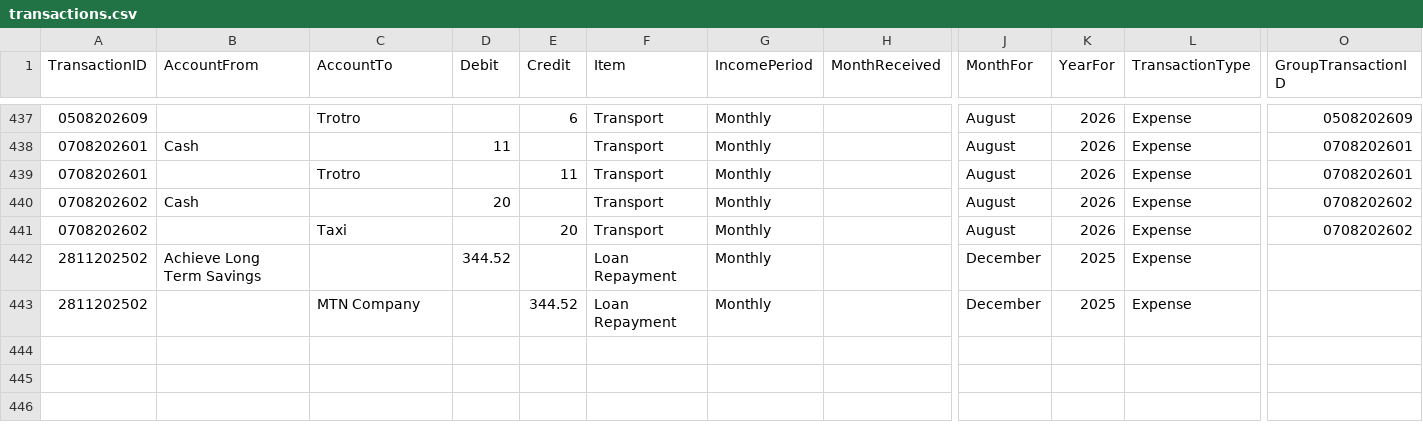
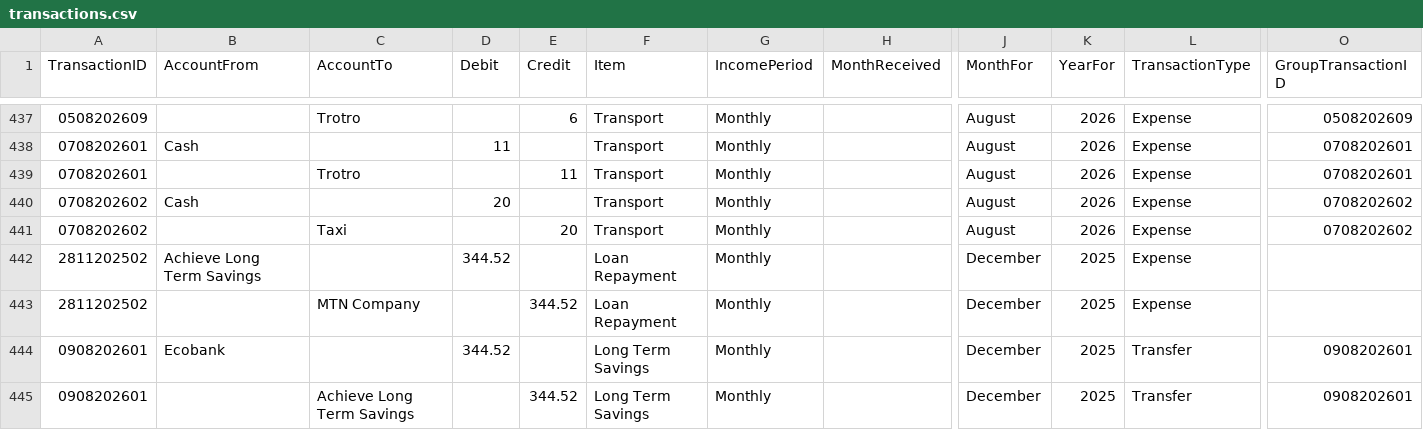
Before and after one commit to lolaaaaa1/lifeOS, a CSV file: data/transactions.csv, drawn as a sheet; only a part is shown, gaps mark what is left out; rows hold the shown columns only; the diff names each change by its address in the sheet, - before the commit and + after, or states it on an @@ line.

Commit message:
Add txn 0908202601

```diff
--- a/data/transactions.csv
+++ b/data/transactions.csv
+row 444: 0908202601 | Ecobank |  | 344.52 |  | Long Term Savings | Monthly |  | December | 2025 | Transfer | 0908202601
+row 445: 0908202601 |  | Achieve Long Term Savings |  | 344.52 | Long Term Savings | Monthly |  | December | 2025 | Transfer | 0908202601
```
